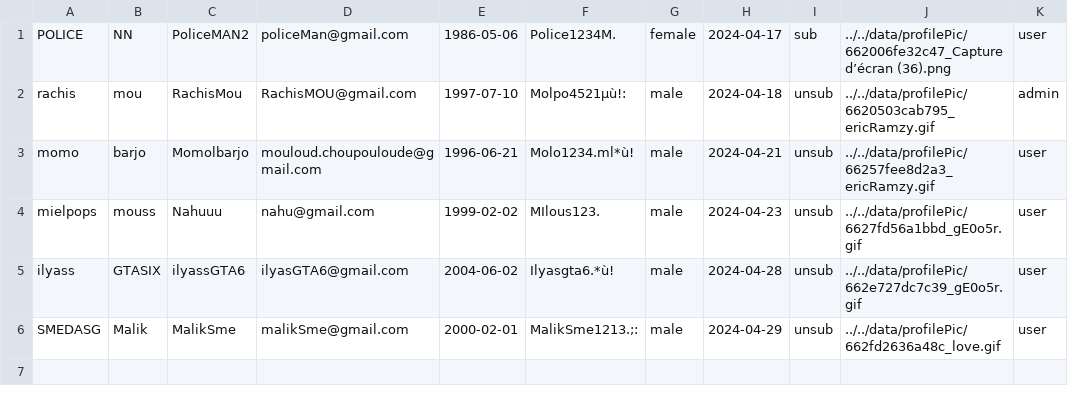
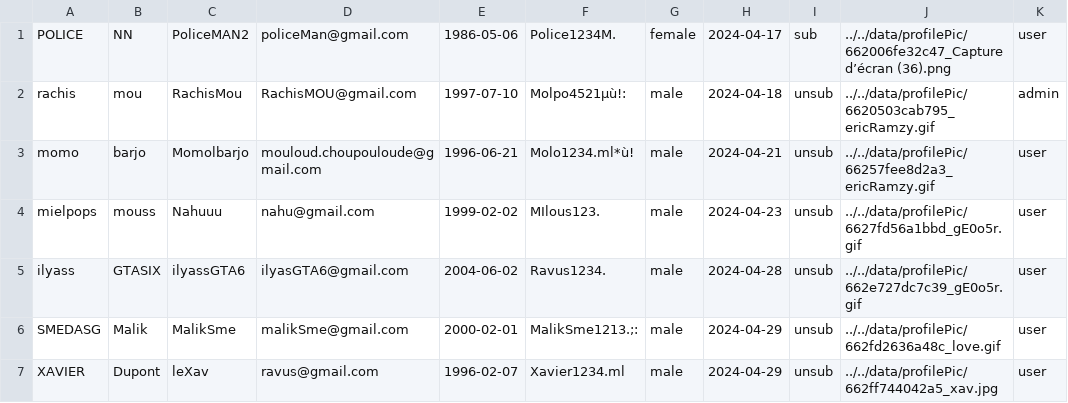
Before and after one commit to Momolbarjo/CY-Date, a CSV file: data/users.csv, drawn as a sheet.

Commit message:
profile

```diff
--- a/data/users.csv
+++ b/data/users.csv
@@ -4,3 +4,4 @@ momo,barjo,Momolbarjo,mouloud.choupouloude@gmail.com,1996-06-21,Molo1234.ml*ù!,
 mielpops,mouss,Nahuuu,nahu@gmail.com,1999-02-02,MIlous123.,male,2024-04-23,unsub,../../data/profilePic/6627fd56a1bbd_gE0o5r.gif,user
-ilyass,GTASIX,ilyassGTA6,ilyasGTA6@gmail.com,2004-06-02,Ilyasgta6.*ù!,male,2024-04-28,unsub,../../data/profilePic/662e727dc7c39_gE0o5r.gif,user
+ilyass,GTASIX,ilyassGTA6,ilyasGTA6@gmail.com,2004-06-02,Ravus1234.,male,2024-04-28,unsub,../../data/profilePic/662e727dc7c39_gE0o5r.gif,user
 SMEDASG,Malik,MalikSme,malikSme@gmail.com,2000-02-01,MalikSme1213.;:,male,2024-04-29,unsub,../../data/profilePic/662fd2636a48c_love.gif,user
+XAVIER,Dupont,leXav,ravus@gmail.com,1996-02-07,Xavier1234.ml,male,2024-04-29,unsub,../../data/profilePic/662ff744042a5_xav.jpg,user
```
Also changed, not shown: 6 other files.
